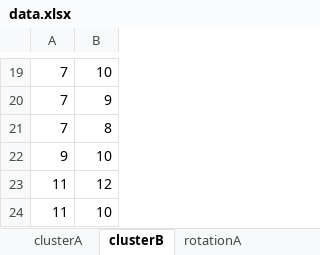
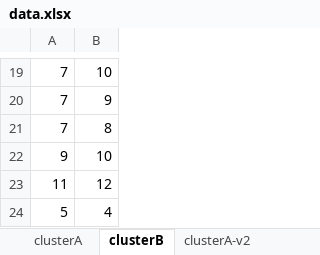
Before and after one commit to amytian789/thesis-gc, an Excel workbook: data.xlsx, sheet clusterB, drawn as a sheet; only a part is shown, gaps mark what is left out; values as stored, in another font and other column widths than the file's, no borders; removed rows and columns are numbered as before the commit, all else as after; the diff names each change by its address in the sheet, - before the commit and + after, or states it on an @@ line.

```diff
--- a/data.xlsx (sheet clusterB)
+++ b/data.xlsx (sheet clusterB)
+sheet tab: clusterA-v2
-row 24: 11 | 10
+row 24: 5 | 4
```
Also changed, not shown: other sheet tabs, 2 other files.
